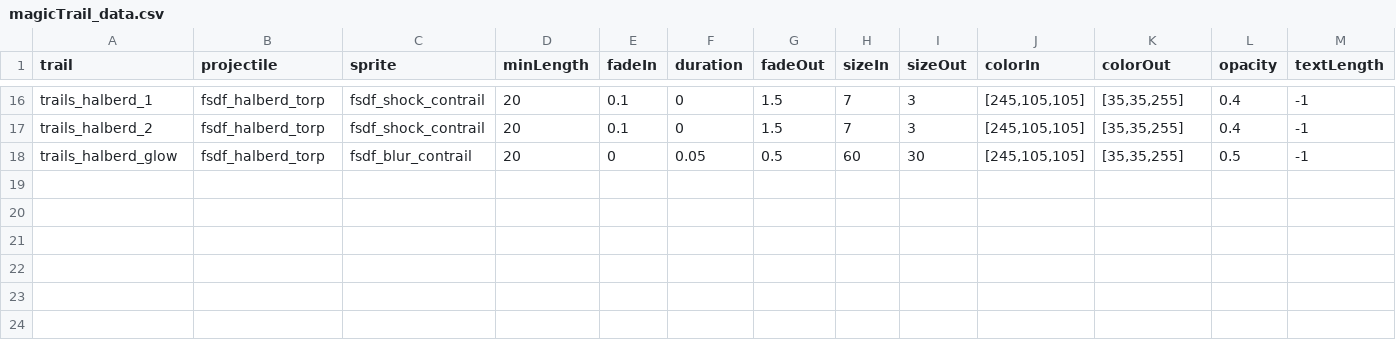
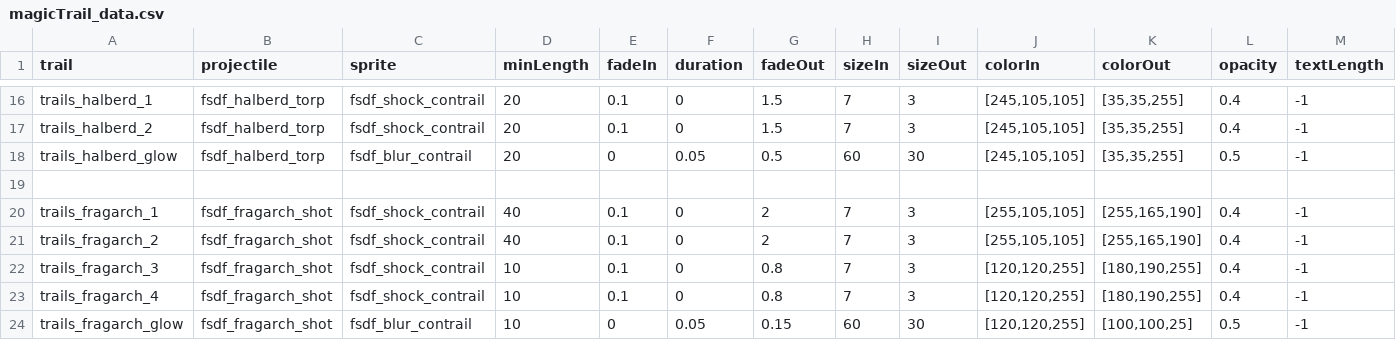
Before and after one commit to Levianeer/Draconis-Fleet, a CSV file: data/config/modFiles/magicTrail_data.csv, drawn as a sheet; only a part is shown, gaps mark what is left out; rows hold the shown columns only; the diff names each change by its address in the sheet, - before the commit and + after, or states it on an @@ line.

```diff
--- a/data/config/modFiles/magicTrail_data.csv
+++ b/data/config/modFiles/magicTrail_data.csv
+row 19: (empty)
+row 20: trails_fragarch_1 | fsdf_fragarch_shot | fsdf_shock_contrail | 40 | 0.1 | 0 | 2 | 7 | 3 | [255,105,105] | [255,165,190] | 0.4 | -1
+row 21: trails_fragarch_2 | fsdf_fragarch_shot | fsdf_shock_contrail | 40 | 0.1 | 0 | 2 | 7 | 3 | [255,105,105] | [255,165,190] | 0.4 | -1
+row 22: trails_fragarch_3 | fsdf_fragarch_shot | fsdf_shock_contrail | 10 | 0.1 | 0 | 0.8 | 7 | 3 | [120,120,255] | [180,190,255] | 0.4 | -1
+row 23: trails_fragarch_4 | fsdf_fragarch_shot | fsdf_shock_contrail | 10 | 0.1 | 0 | 0.8 | 7 | 3 | [120,120,255] | [180,190,255] | 0.4 | -1
+row 24: trails_fragarch_glow | fsdf_fragarch_shot | fsdf_blur_contrail | 10 | 0 | 0.05 | 0.15 | 60 | 30 | [120,120,255] | [100,100,25] | 0.5 | -1
```
Also changed, not shown: data/hulls/ship_data.csv, data/weapons/weapon_data.csv, 15 other files.
